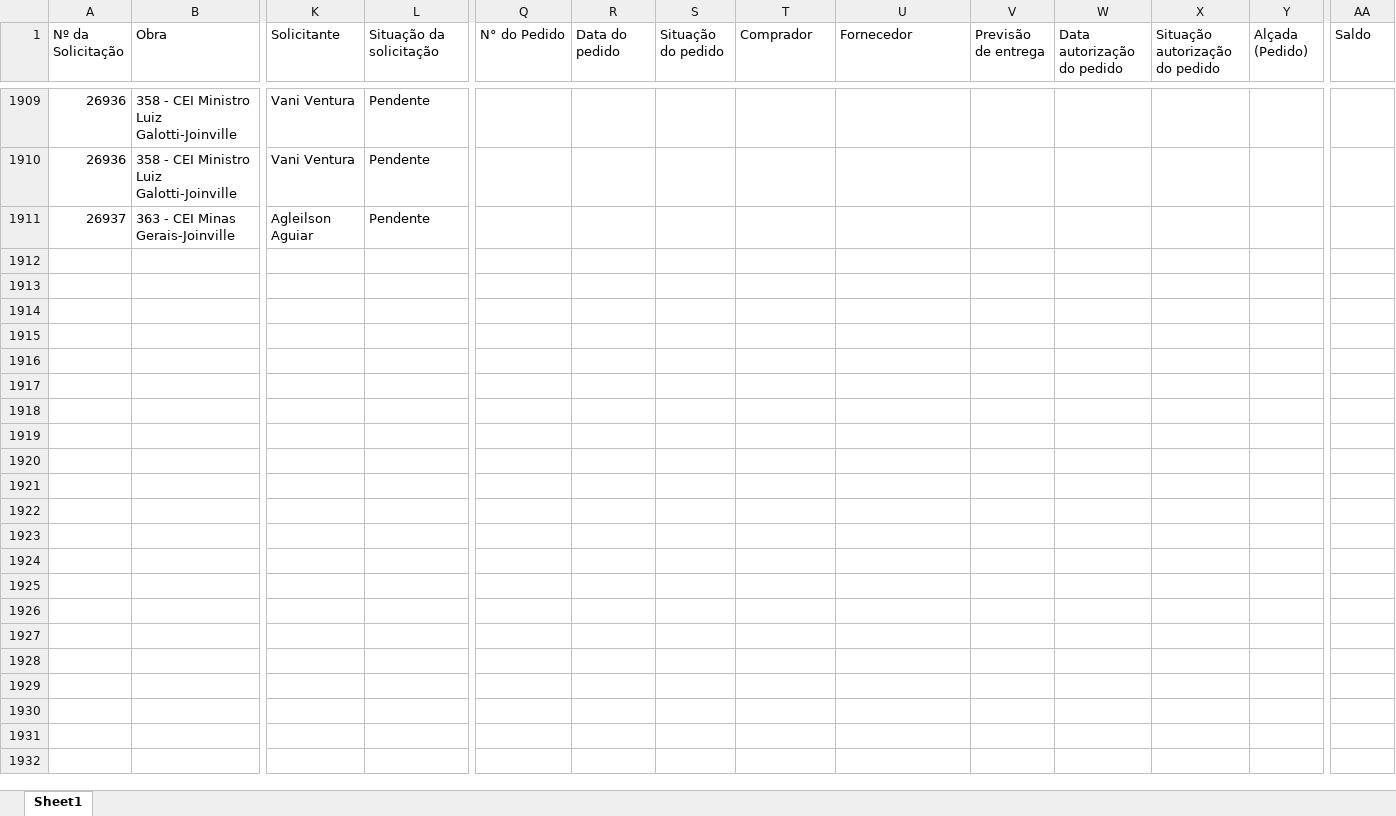
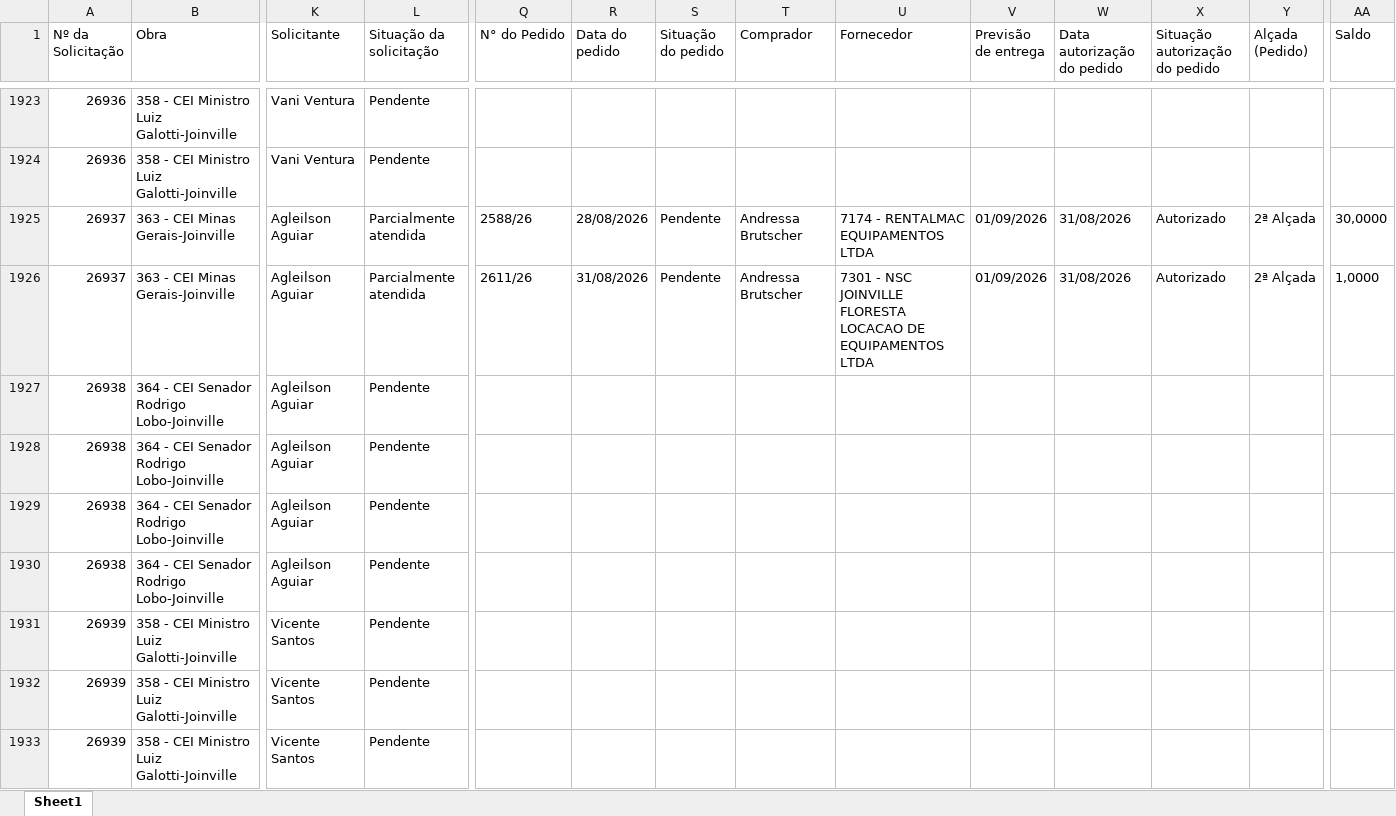
Before and after one commit to vicentecosantos/painel_de_compras_or, an Excel workbook: Relatorio_Painel de Compras.xlsx, sheet Sheet1, drawn as a sheet; only a part is shown, gaps mark what is left out; values as stored, in another font and other column widths than the file's, no borders; addresses are those after the commit; rows hold the shown columns only; the diff covers the shown part only; the diff names each change by its address in the sheet, - before the commit and + after, or states it on an @@ line.

```diff
--- a/Relatorio_Painel de Compras.xlsx (sheet Sheet1)
+++ b/Relatorio_Painel de Compras.xlsx (sheet Sheet1)
-L1925 (Situação da solicitação): Pendente
+L1925 (Situação da solicitação): Parcialmente atendida
-Q1925 (N° do Pedido): (empty)
+Q1925 (N° do Pedido): 2588/26
-R1925 (Data do pedido): (empty)
+R1925 (Data do pedido): 28/08/2026
-S1925 (Situação do pedido): (empty)
+S1925 (Situação do pedido): Pendente
-T1925 (Comprador): (empty)
+T1925 (Comprador): Andressa Brutscher
-U1925 (Fornecedor): (empty)
+U1925 (Fornecedor): 7174 - RENTALMAC EQUIPAMENTOS LTDA
-V1925 (Previsão de entrega): (empty)
+V1925 (Previsão de entrega): 01/09/2026
-W1925 (Data autorização do pedido): (empty)
+W1925 (Data autorização do pedido): 31/08/2026
-X1925 (Situação autorização do pedido): (empty)
+X1925 (Situação autorização do pedido): Autorizado
-Y1925 (Alçada (Pedido)): (empty)
+Y1925 (Alçada (Pedido)): 2ª Alçada
-AA1925 (Saldo): (empty)
+AA1925 (Saldo): 30,0000
+row 1926: 26937 | 363 - CEI Minas Gerais-Joinville | Agleilson Aguiar | Parcialmente atendida | 2611/26 | 31/08/2026 | Pendente | Andressa Brutscher | 7301 - NSC JOINVILLE FLORESTA LOCACAO DE EQUIPAMENTOS LTDA | 01/09/2026 | 31/08/2026 | Autorizado | 2ª Alçada | 1,0000
+row 1927: 26938 | 364 - CEI Senador Rodrigo Lobo-Joinville | Agleilson Aguiar | Pendente
+row 1928: 26938 | 364 - CEI Senador Rodrigo Lobo-Joinville | Agleilson Aguiar | Pendente
+row 1929: 26938 | 364 - CEI Senador Rodrigo Lobo-Joinville | Agleilson Aguiar | Pendente
+row 1930: 26938 | 364 - CEI Senador Rodrigo Lobo-Joinville | Agleilson Aguiar | Pendente
+row 1931: 26939 | 358 - CEI Ministro Luiz Galotti-Joinville | Vicente Santos | Pendente
+row 1932: 26939 | 358 - CEI Ministro Luiz Galotti-Joinville | Vicente Santos | Pendente
+row 1933: 26939 | 358 - CEI Ministro Luiz Galotti-Joinville | Vicente Santos | Pendente
```
Also changed, not shown: 34 added rows, 11 removed rows and 442 edited cells elsewhere in this sheet.
